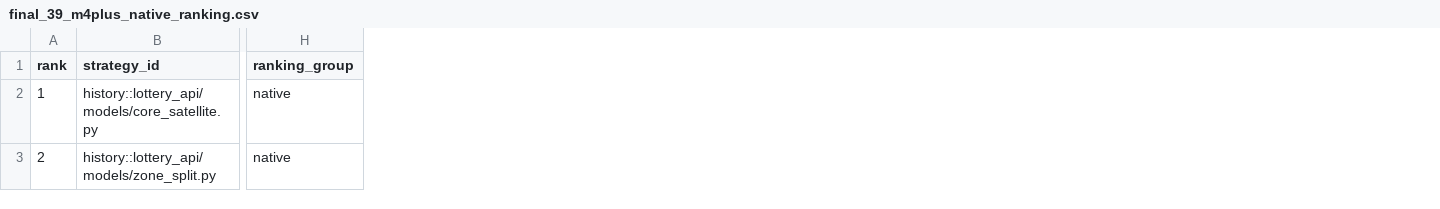
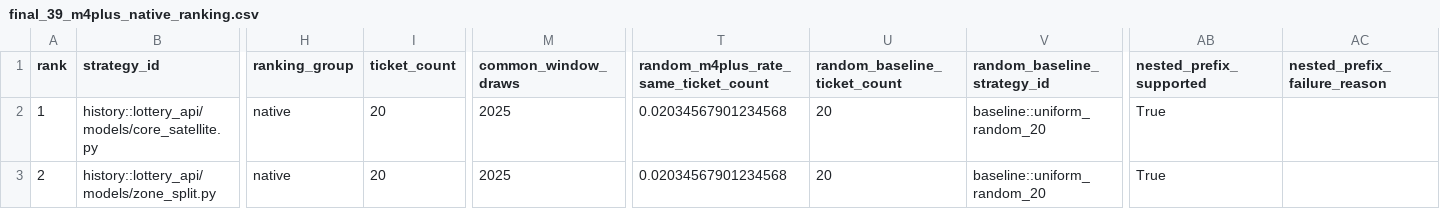
Before and after one commit to kelvinhuang0327/number-pattern-research, a CSV file: outputs/research/p20t_remaining_16_strategy_recovery/final_39_m4plus_native_ranking.csv, drawn as a sheet; only a part is shown, gaps mark what is left out; the diff names each change by its address in the sheet, - before the commit and + after, or states it on an @@ line.

```diff
--- a/outputs/research/p20t_remaining_16_strategy_recovery/final_39_m4plus_native_ranking.csv
+++ b/outputs/research/p20t_remaining_16_strategy_recovery/final_39_m4plus_native_ranking.csv
+column I (ticket_count), rows 2-3: 20 | 20
+column M (common_window_draws), rows 2-3: 2025 | 2025
+column T, rows 1-3: random_m4plus_rate_same_ticket_count | 0.02034567901234568 | 0.02034567901234568
+column U (random_baseline_ticket_count), rows 2-3: 20 | 20
+column V (random_baseline_strategy_id), rows 2-3: baseline::uniform_random_20 | baseline::uniform_random_20
+column AB (nested_prefix_supported), rows 2-3: True | True
+column AC (nested_prefix_failure_reason), empty
```
Also changed, not shown: outputs/research/p20t_remaining_16_strategy_recovery/final_39_completed_strategy_metrics.csv, outputs/research/p20t_remaining_16_strategy_recovery/final_39_m4plus_adapter_ranking.csv, 10 other files.
